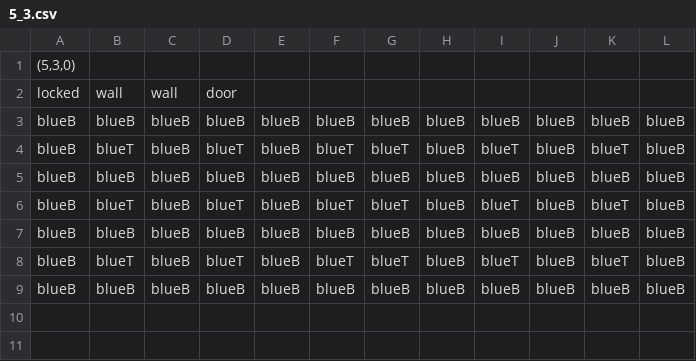
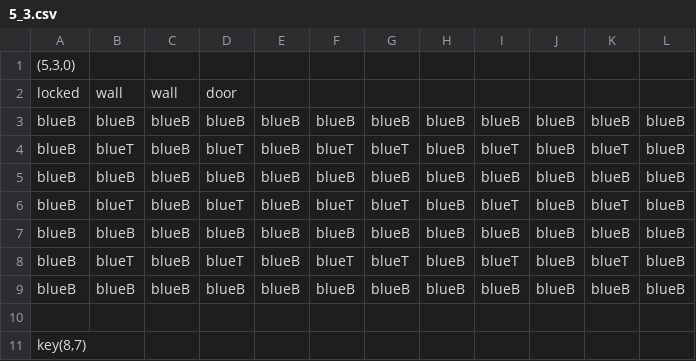
Before and after one commit to taystay/LOZ, a CSV file: LOZ/Content/bin/DesktopGL/Content/DugeonRooms/5_3.csv, drawn as a sheet.

Commit message:
Update 5_3.csv

```diff
--- a/LOZ/Content/bin/DesktopGL/Content/DugeonRooms/5_3.csv
+++ b/LOZ/Content/bin/DesktopGL/Content/DugeonRooms/5_3.csv
@@ -9 +9,3 @@ blueB,blueT,blueB,blueT,blueB,blueT,blueT,blueB,blueT,blueB,blueT,blueB
 blueB,blueB,blueB,blueB,blueB,blueB,blueB,blueB,blueB,blueB,blueB,blueB
+
+"key(8,7)",,,,,,,,,,,
```
